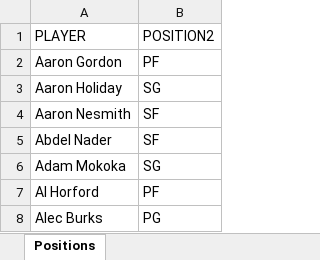
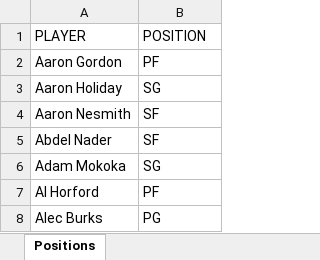
Before and after one commit to ZTFisme/Data-Sets, an Excel workbook: Player_Positions.xlsx, sheet Positions, drawn as a sheet; only a part is shown; values as stored, in another font and other column widths than the file's, no borders; the diff names each change by its address in the sheet, - before the commit and + after, or states it on an @@ line.

Commit message:
Add files via upload

```diff
--- a/Player_Positions.xlsx (sheet Positions)
+++ b/Player_Positions.xlsx (sheet Positions)
-B1: POSITION2
+B1: POSITION
```
